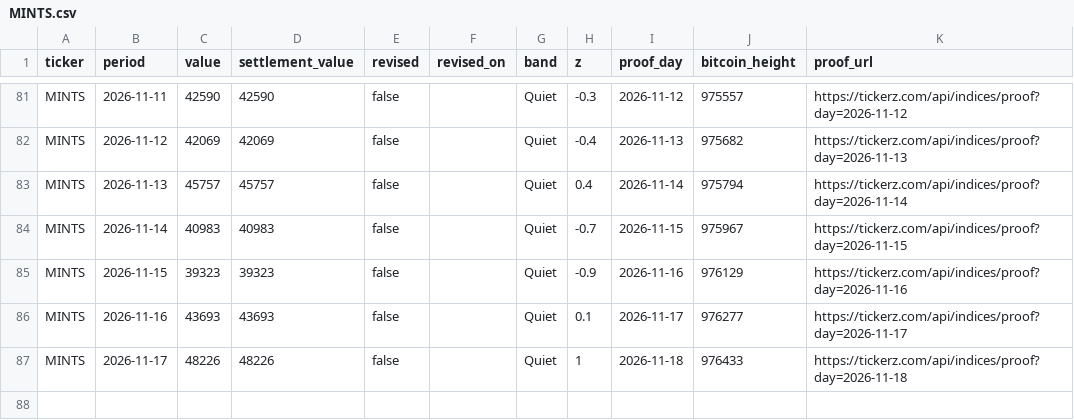
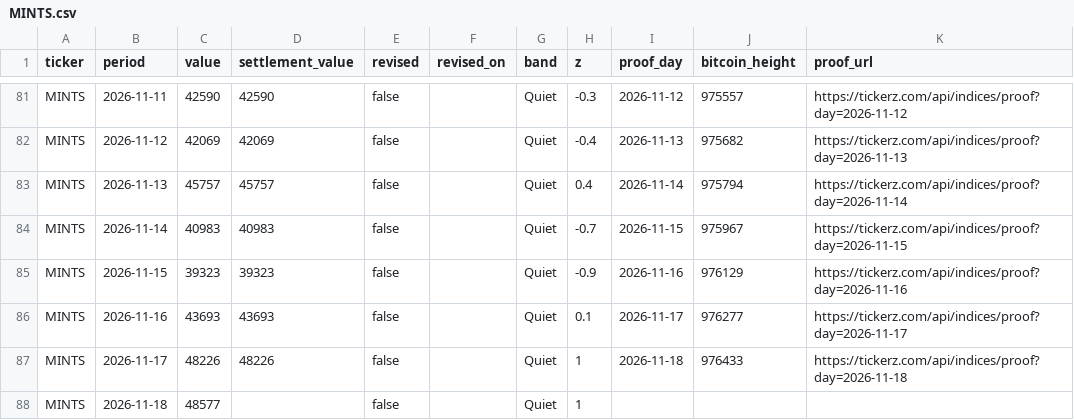
Before and after one commit to tickerzhq/tickerz-open, a CSV file: prints/MINTS.csv, drawn as a sheet; only a part is shown, gaps mark what is left out.

Commit message:
Prints through 2026-11-19

```diff
--- a/prints/MINTS.csv
+++ b/prints/MINTS.csv
@@ -87 +87,2 @@ MINTS,2026-11-16,43693,43693,false,,Quiet,0.1,2026-11-17,976277,https://tickerz.
 MINTS,2026-11-17,48226,48226,false,,Quiet,1,2026-11-18,976433,https://tickerz.com/api/indices/proof?day=2026-11-18
+MINTS,2026-11-18,48577,,false,,Quiet,1,,,
```
Also changed, not shown: prints/BROKE.csv, prints/SHELTER.csv.
